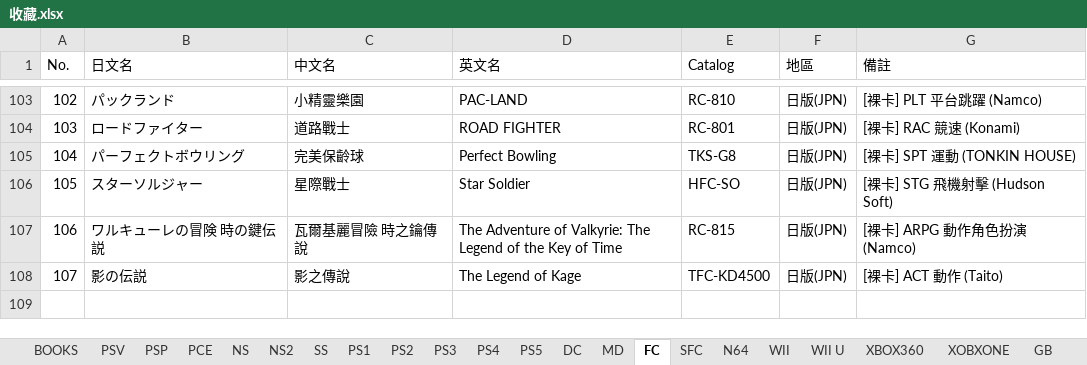
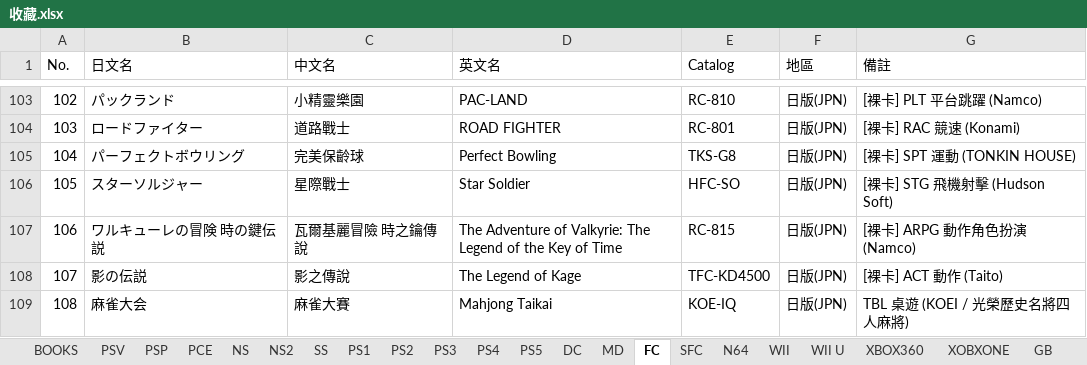
Before and after one commit to Kevinte67228/game-collection-scanner, an Excel workbook: 收藏.xlsx, sheet FC, drawn as a sheet; only a part is shown, gaps mark what is left out; values as stored, in another font and other column widths than the file's, no borders; the diff names each change by its address in the sheet, - before the commit and + after, or states it on an @@ line.

Commit message:
Add FC No.108 Mahjong Taikai (KOEI / KOE-IQ) boxed edition

```diff
--- a/收藏.xlsx (sheet FC)
+++ b/收藏.xlsx (sheet FC)
+row 109: 108 | 麻雀大会 | 麻雀大賽 | Mahjong Taikai | KOE-IQ | 日版(JPN) | TBL 桌遊 (KOEI / 光榮歷史名將四人麻將)
```
Also changed, not shown: 1 other file.
